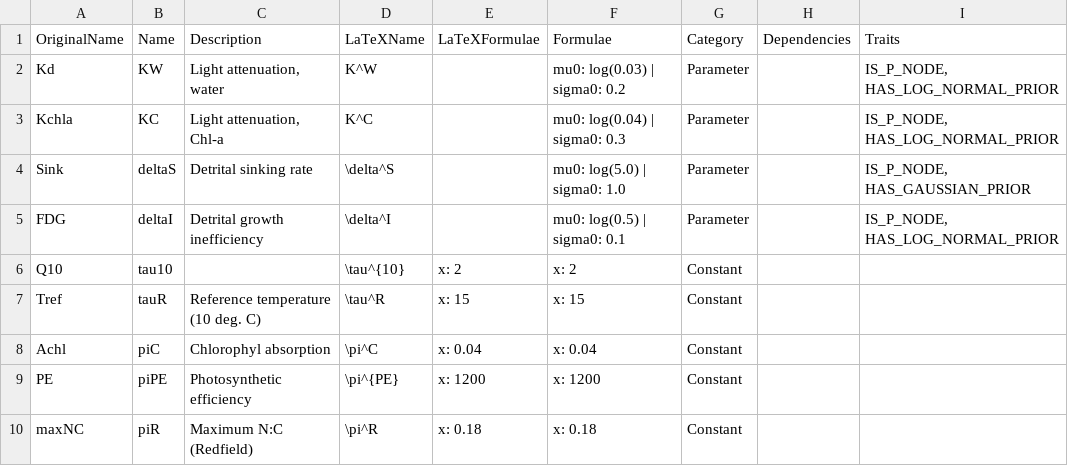
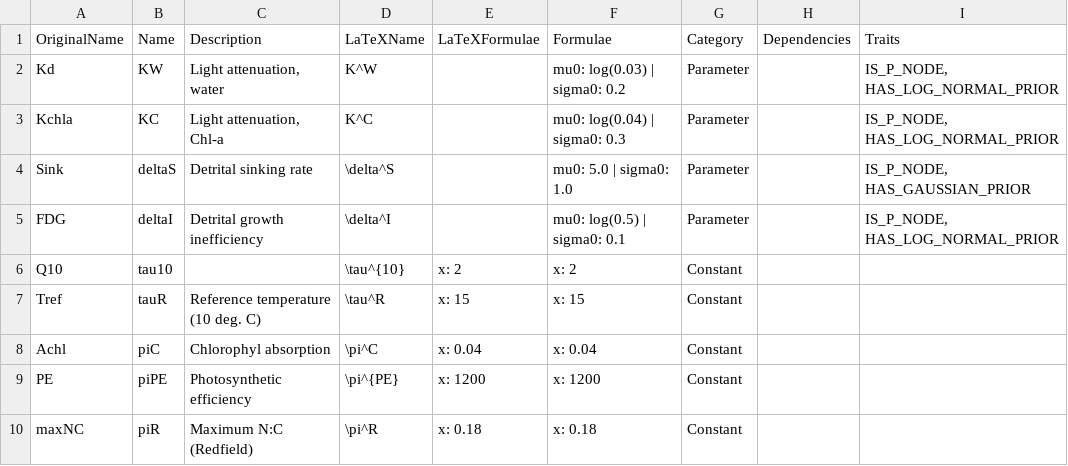
Before and after one commit to lawmurray/NPZD, a CSV file: spec/StochasticNPZD.csv, drawn as a sheet; only a part is shown.

Commit message:
Corrected deltaS prior in spreadsheet

```diff
--- a/spec/StochasticNPZD.csv
+++ b/spec/StochasticNPZD.csv
@@ -3,3 +3,3 @@
 "Kchla","KC","Light attenuation, Chl-a","K^C",,"mu0: log(0.04) | sigma0: 0.3","Parameter",,"IS_P_NODE, HAS_LOG_NORMAL_PRIOR"
-"Sink","deltaS","Detrital sinking rate","\delta^S",,"mu0: log(5.0) | sigma0: 1.0","Parameter",,"IS_P_NODE, HAS_GAUSSIAN_PRIOR"
+"Sink","deltaS","Detrital sinking rate","\delta^S",,"mu0: 5.0 | sigma0: 1.0","Parameter",,"IS_P_NODE, HAS_GAUSSIAN_PRIOR"
 "FDG","deltaI","Detrital growth inefficiency","\delta^I",,"mu0: log(0.5) | sigma0: 0.1","Parameter",,"IS_P_NODE, HAS_LOG_NORMAL_PRIOR"
```
